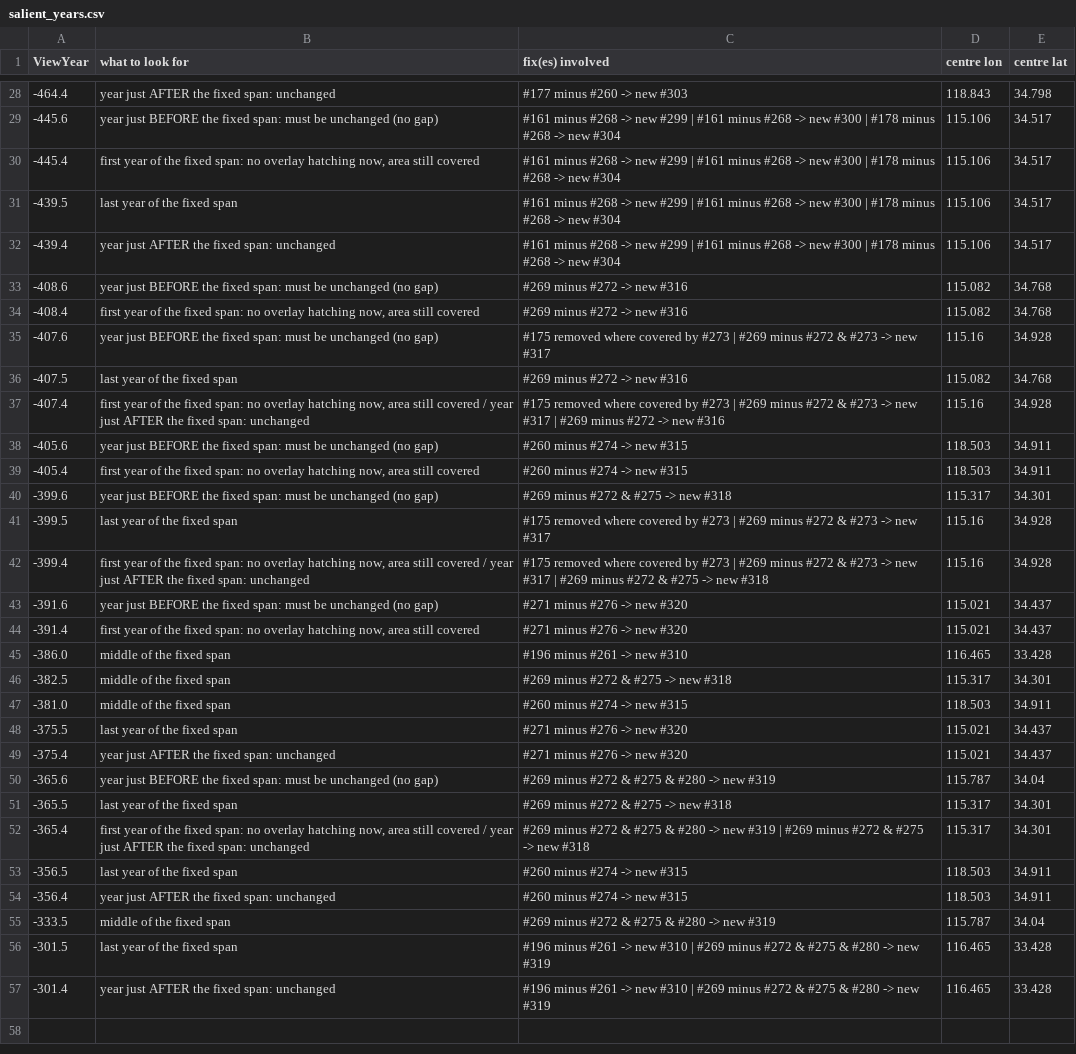
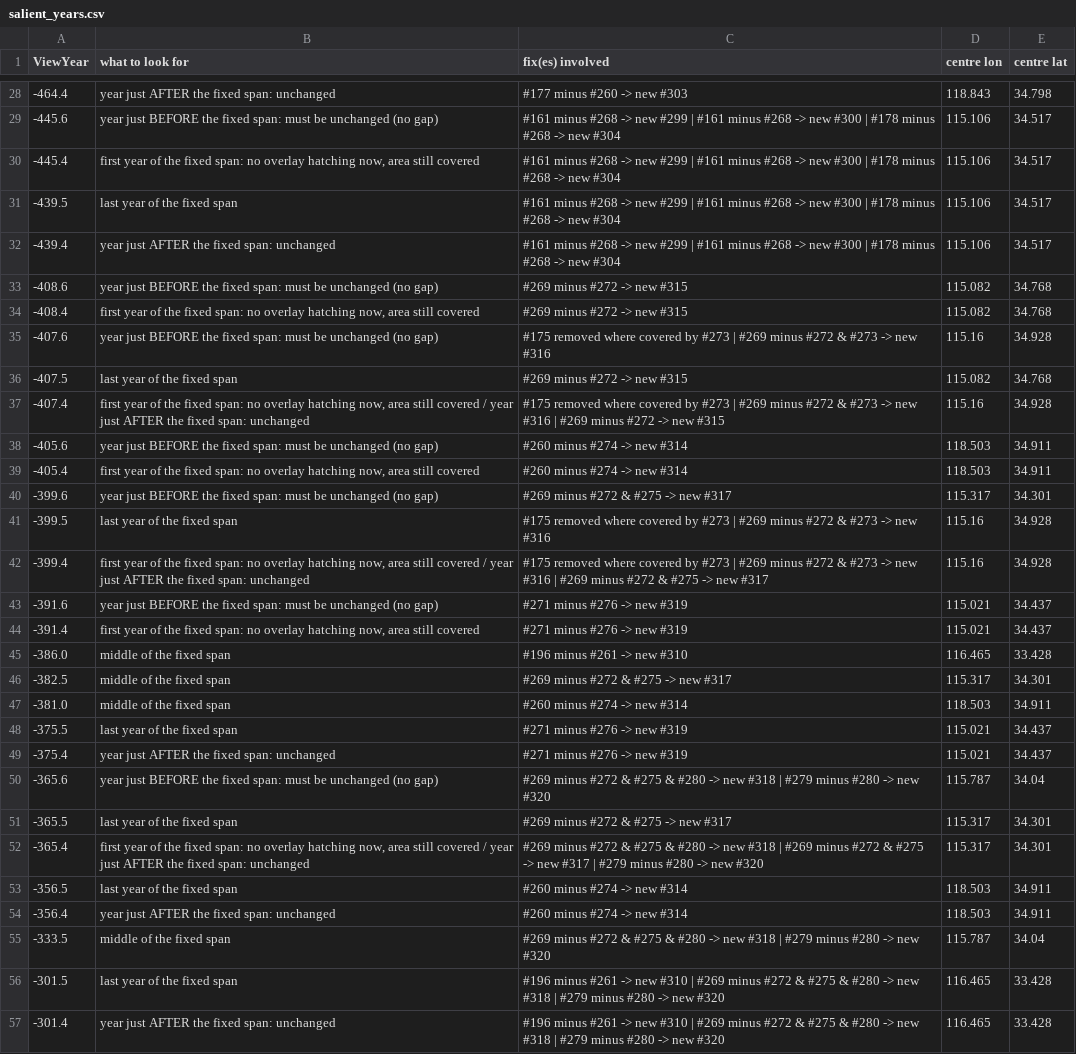
Before and after one commit to cgsoares49/historical-map-viewer, a CSV file: mapper/exports/tileplan_120-115/salient_years.csv, drawn as a sheet; only a part is shown, gaps mark what is left out; the diff covers the shown part only; the diff names each change by its address in the sheet, - before the commit and + after, or states it on an @@ line.

```diff
--- a/mapper/exports/tileplan_120-115/salient_years.csv
+++ b/mapper/exports/tileplan_120-115/salient_years.csv
-C33:C34 (fix(es) involved): #269 minus #272 -> new #316
+C33:C34 (fix(es) involved): #269 minus #272 -> new #315
-C35 (fix(es) involved): …-> new #317
+C35 (fix(es) involved): …-> new #316
-C36 (fix(es) involved): #269 minus #272 -> new #316
+C36 (fix(es) involved): #269 minus #272 -> new #315
-C37 (fix(es) involved): …-> new #317 | #269 minus #272 -> new #316
+C37 (fix(es) involved): …-> new #316 | #269 minus #272 -> new #315
-C38:C39 (fix(es) involved): #260 minus #274 -> new #315
+C38:C39 (fix(es) involved): #260 minus #274 -> new #314
-C40 (fix(es) involved): #269 minus #272 & #275 -> new #318
+C40 (fix(es) involved): #269 minus #272 & #275 -> new #317
-C41 (fix(es) involved): …-> new #317
+C41 (fix(es) involved): …-> new #316
-C42 (fix(es) involved): …-> new #317 | #269 minus #272 & #275 -> new #318
+C42 (fix(es) involved): …-> new #316 | #269 minus #272 & #275 -> new #317
-C43:C44 (fix(es) involved): #271 minus #276 -> new #320
+C43:C44 (fix(es) involved): #271 minus #276 -> new #319
-C46 (fix(es) involved): #269 minus #272 & #275 -> new #318
+C46 (fix(es) involved): #269 minus #272 & #275 -> new #317
-C47 (fix(es) involved): #260 minus #274 -> new #315
+C47 (fix(es) involved): #260 minus #274 -> new #314
-C48:C49 (fix(es) involved): #271 minus #276 -> new #320
+C48:C49 (fix(es) involved): #271 minus #276 -> new #319
-C50 (fix(es) involved): …-> new #319
+C50 (fix(es) involved): …-> new #318 | #279 minus #280 -> new #320
-C51 (fix(es) involved): #269 minus #272 & #275 -> new #318
+C51 (fix(es) involved): #269 minus #272 & #275 -> new #317
-C52 (fix(es) involved): …-> new #319 | #269 minus #272 & #275 -> new #318
+C52 (fix(es) involved): …-> new #318 | #269 minus #272 & #275 -> new #317 | #279 minus #280 -> new #320
-C53:C54 (fix(es) involved): #260 minus #274 -> new #315
+C53:C54 (fix(es) involved): #260 minus #274 -> new #314
-C55 (fix(es) involved): …-> new #319
+C55 (fix(es) involved): …-> new #318 | #279 minus #280 -> new #320
-C56:C57 (fix(es) involved): …-> new #319
+C56:C57 (fix(es) involved): …-> new #318 | #279 minus #280 -> new #320
```
Also changed, not shown: 6 edited cells elsewhere in this file, 7 other files.
